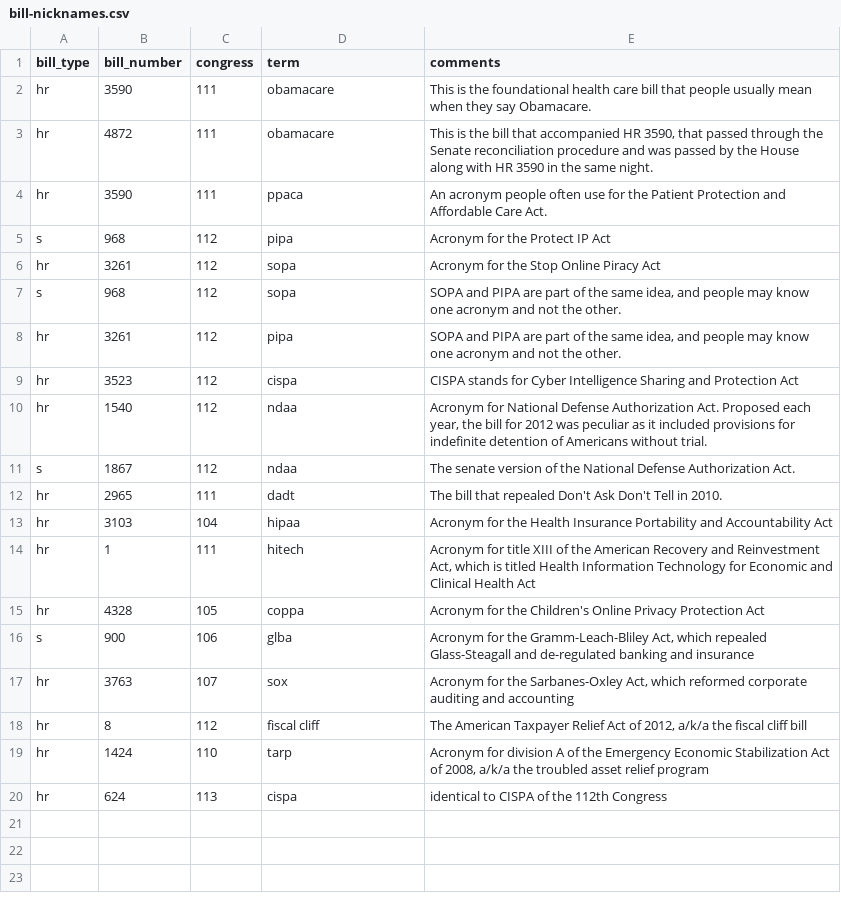
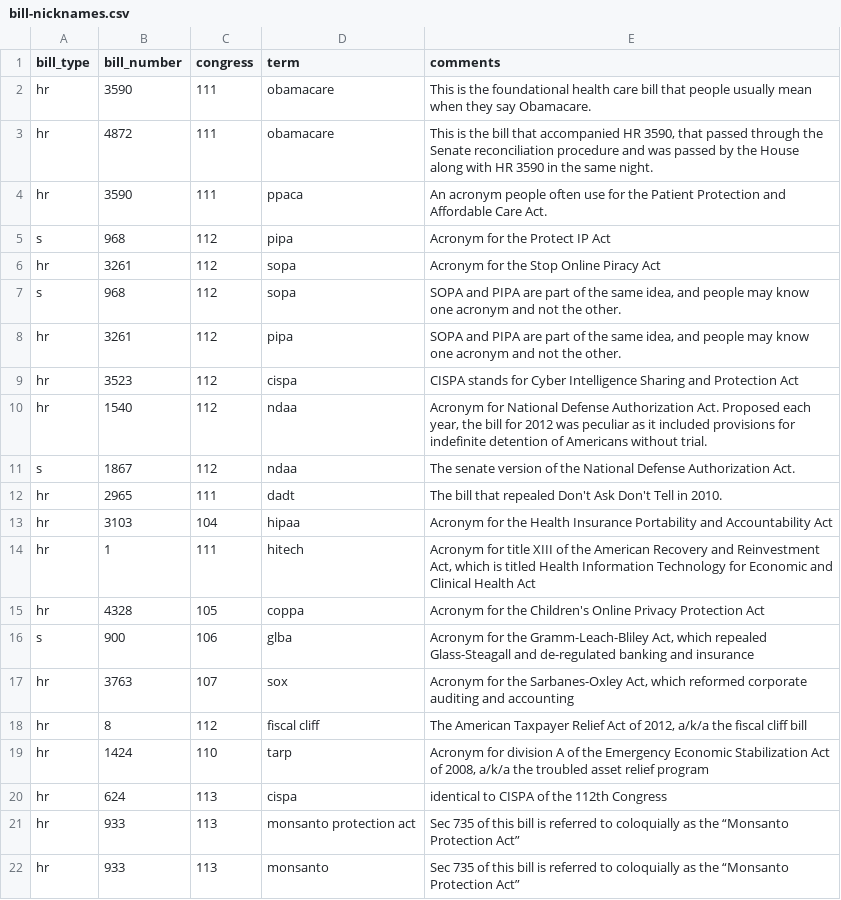
Before and after one commit to unitedstates/bill-nicknames, a CSV file: bill-nicknames.csv, drawn as a sheet; the diff names each change by its address in the sheet, - before the commit and + after, or states it on an @@ line.

Commit message:
tie Monsanto and 'Monsanto Protection Act' to HR 933, whose Sec 735 is a rider coloquially referred to this way

```diff
--- a/bill-nicknames.csv
+++ b/bill-nicknames.csv
+row 21: hr | 933 | 113 | monsanto protection act | Sec 735 of this bill is referred to coloquially as the “Monsanto Protection Act”
+row 22: hr | 933 | 113 | monsanto | Sec 735 of this bill is referred to coloquially as the “Monsanto Protection Act”
```
